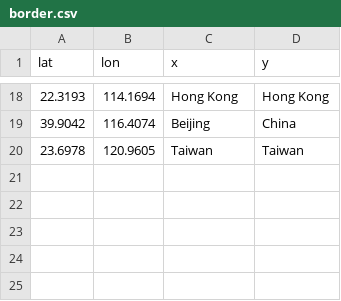
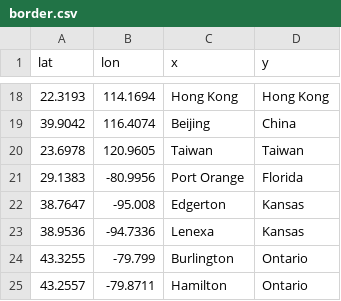
Before and after one commit to dactyrafficle/ladybug, a CSV file: data/border.csv, drawn as a sheet; only a part is shown, gaps mark what is left out; the diff names each change by its address in the sheet, - before the commit and + after, or states it on an @@ line.

Commit message:
Add files via upload

```diff
--- a/data/border.csv
+++ b/data/border.csv
+row 21: 29.1383 | -80.9956 | Port Orange | Florida
+row 22: 38.7647 | -95.008 | Edgerton | Kansas
+row 23: 38.9536 | -94.7336 | Lenexa | Kansas
+row 24: 43.3255 | -79.799 | Burlington | Ontario
+row 25: 43.2557 | -79.8711 | Hamilton | Ontario
```
